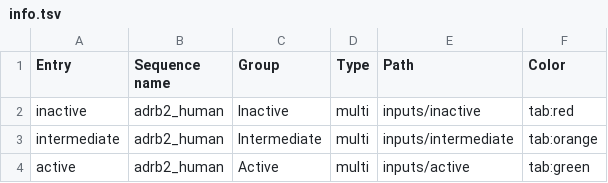
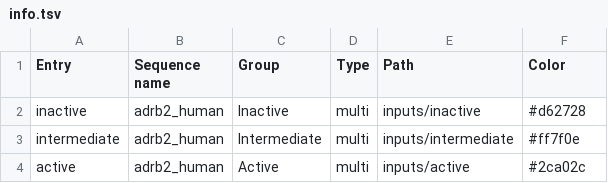
Before and after one commit to LIT-CCM-lab/ATOLL, a TSV file: tuto/02/info.tsv, drawn as a sheet.

Commit message:
Change color value

```diff
--- a/tuto/02/info.tsv
+++ b/tuto/02/info.tsv
@@ -1,4 +1,4 @@
 Entry	Sequence name	Group	Type	Path	Color
-inactive	adrb2_human	Inactive	multi	inputs/inactive	tab:red
-intermediate	adrb2_human	Intermediate	multi	inputs/intermediate	tab:orange
-active	adrb2_human	Active	multi	inputs/active	tab:green
+inactive	adrb2_human	Inactive	multi	inputs/inactive	#d62728
+intermediate	adrb2_human	Intermediate	multi	inputs/intermediate	#ff7f0e
+active	adrb2_human	Active	multi	inputs/active	#2ca02c
```
